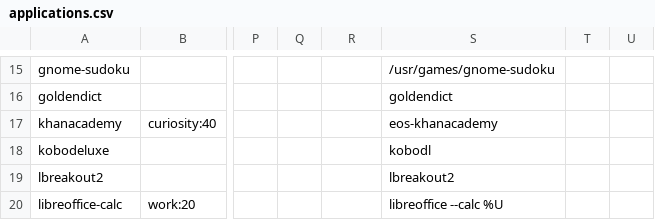
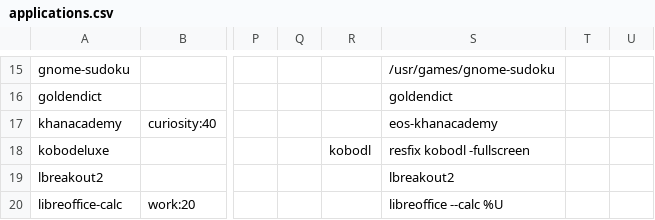
Before and after one commit to endlessm/eos-theme, a CSV file: desktop/applications.csv, drawn as a sheet; only a part is shown, gaps mark what is left out; the diff names each change by its address in the sheet, - before the commit and + after, or states it on an @@ line.

Commit message:
Force kobo deluxe to launch fullscreen
Include wrapper script to fix resolution upon exiting.

[endlessm/eos-shell#723]

```diff
--- a/desktop/applications.csv
+++ b/desktop/applications.csv
-R18: (empty)
+R18: kobodl
-S18: kobodl
+S18: resfix kobodl -fullscreen
```
